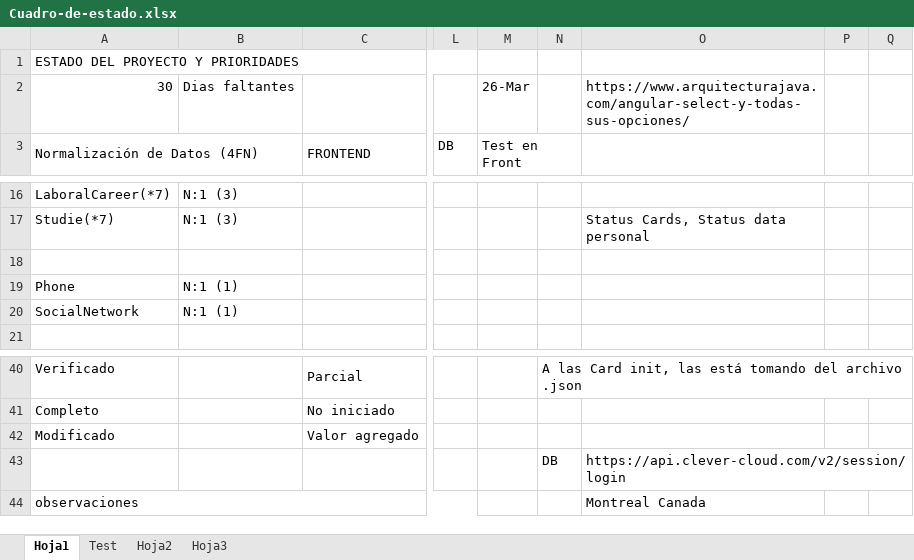
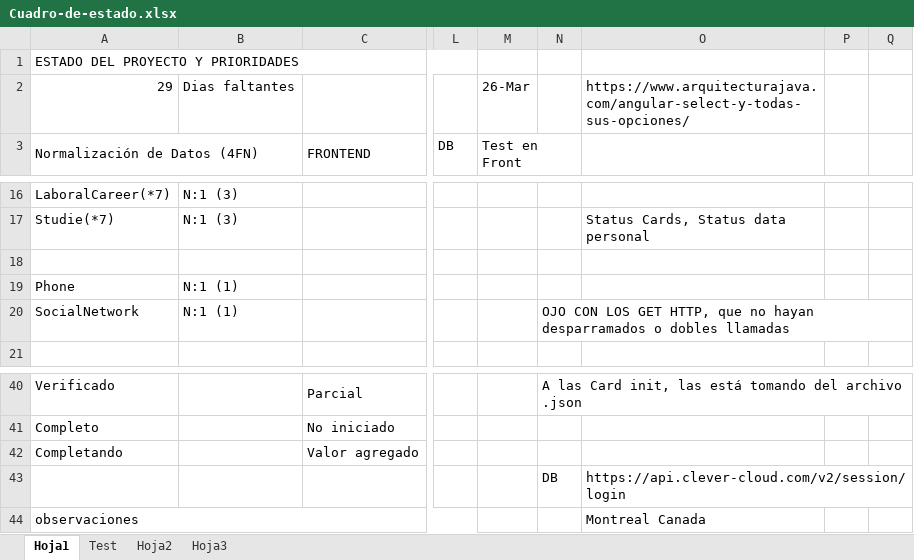
Before and after one commit to waldrom68/PortFolio, an Excel workbook: Cuadro-de-estado.xlsx, sheet Hoja1, drawn as a sheet; only a part is shown, gaps mark what is left out; values as stored, in another font and other column widths than the file's, no cell formats; the diff names each change by its address in the sheet, - before the commit and + after, or states it on an @@ line.

```diff
--- a/Cuadro-de-estado.xlsx (sheet Hoja1)
+++ b/Cuadro-de-estado.xlsx (sheet Hoja1)
-A2: 30
+A2: 29
-N20: (empty)
+N20: OJO CON LOS GET HTTP, que no hayan desparramados o dobles llamadas
+N20:Q20 merged
-A42: Modificado
+A42: Completando
```
Also changed, not shown: cell formats, 28 other files.
